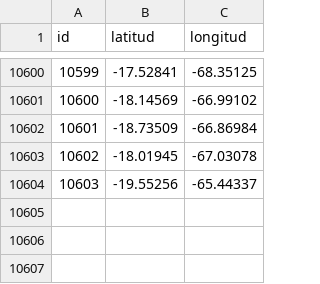
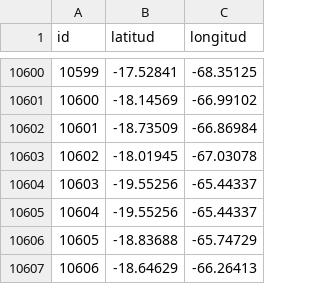
Before and after one commit to mauforonda/transitabilidad-bolivia, a CSV file: conflictos_coordenadas.csv, drawn as a sheet; only a part is shown, gaps mark what is left out.

```diff
--- a/conflictos_coordenadas.csv
+++ b/conflictos_coordenadas.csv
@@ -10604 +10604,4 @@ id,latitud,longitud
 10603,-19.55256,-65.44337
+10604,-19.55256,-65.44337
+10605,-18.83688,-65.74729
+10606,-18.64629,-66.26413
```
Also changed, not shown: 1 other file.
